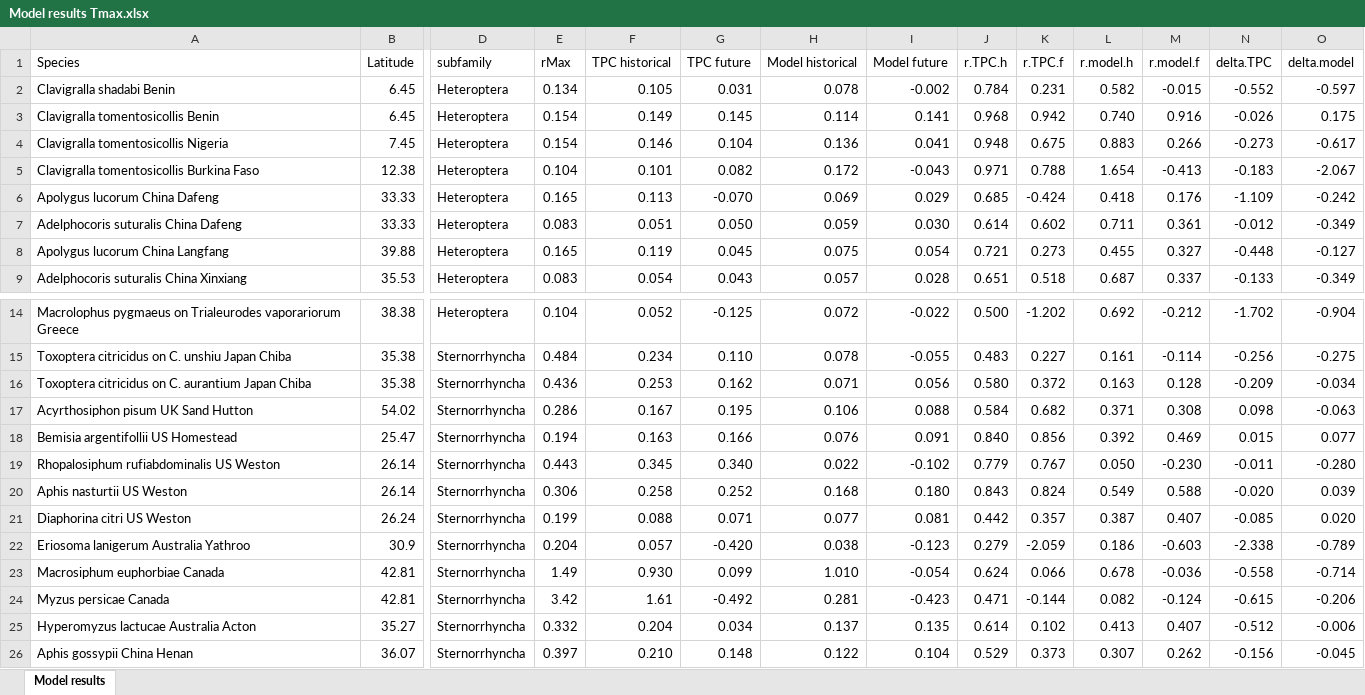
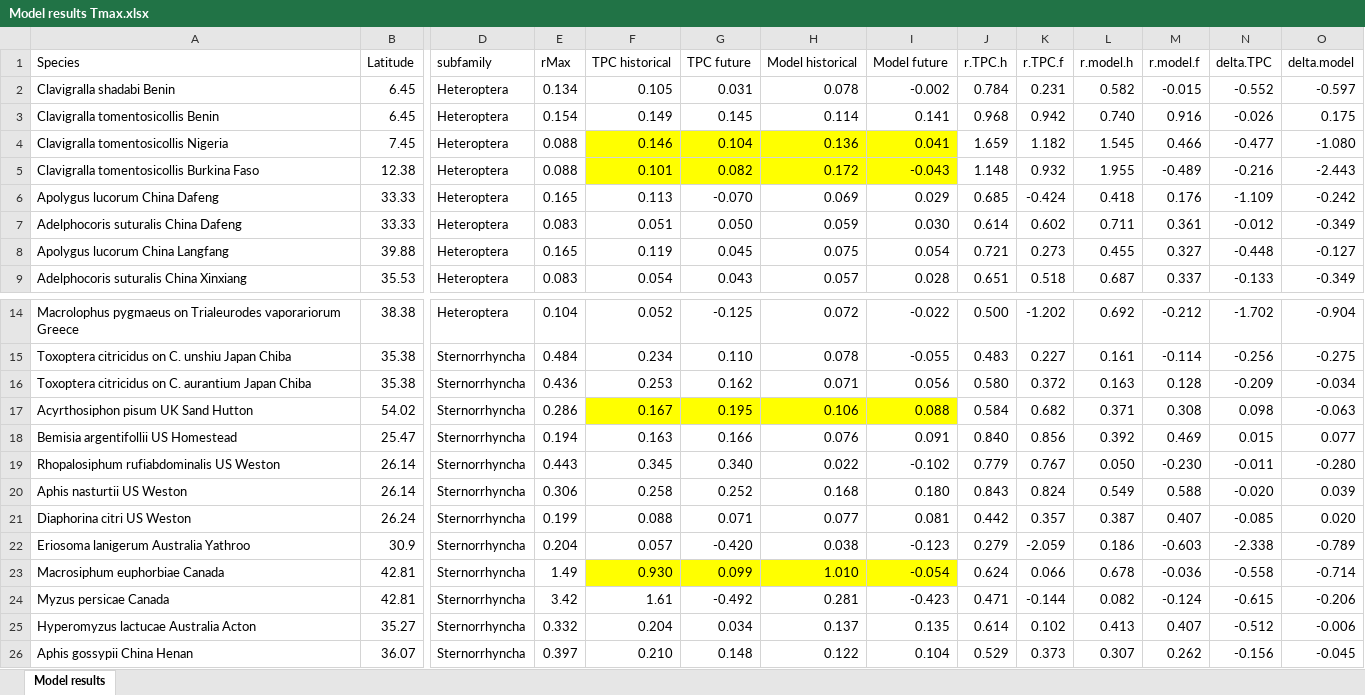
Before and after one commit to trenchproject/Insect__Climate_Change_Responses, an Excel workbook: Model results Tmax.xlsx, sheet Model results, drawn as a sheet; only a part is shown, gaps mark what is left out; values as stored, in another font and other column widths than the file's, no borders; the diff names each change by its address in the sheet, - before the commit and + after, or states it on an @@ line.

```diff
--- a/Model results Tmax.xlsx (sheet Model results)
+++ b/Model results Tmax.xlsx (sheet Model results)
-E4 (rMax): 0.154
+E4 (rMax): 0.088
-F4:I5 fill: none
+F4:I5 fill: #FFFF00
-J4 (r.TPC.h): 0.948
+J4 (r.TPC.h): 1.659
-K4 (r.TPC.f): 0.675
+K4 (r.TPC.f): 1.182
-L4 (r.model.h): 0.883
+L4 (r.model.h): 1.545
-M4 (r.model.f): 0.266
+M4 (r.model.f): 0.466
-N4 (delta.TPC): -0.273
+N4 (delta.TPC): -0.477
-O4 (delta.model): -0.617
+O4 (delta.model): -1.080
-E5 (rMax): 0.104
+E5 (rMax): 0.088
-J5 (r.TPC.h): 0.971
+J5 (r.TPC.h): 1.148
-K5 (r.TPC.f): 0.788
+K5 (r.TPC.f): 0.932
-L5 (r.model.h): 1.654
+L5 (r.model.h): 1.955
-M5 (r.model.f): -0.413
+M5 (r.model.f): -0.489
-N5 (delta.TPC): -0.183
+N5 (delta.TPC): -0.216
-O5 (delta.model): -2.067
+O5 (delta.model): -2.443
-F17:I17 fill: none
+F17:I17 fill: #FFFF00
-F23:I23 fill: none
+F23:I23 fill: #FFFF00
```
Also changed, not shown: Model results Diurnal.xlsx, Model results Tave.xlsx, 20 other files.
